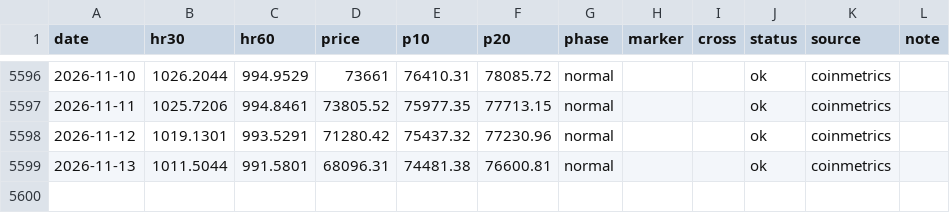
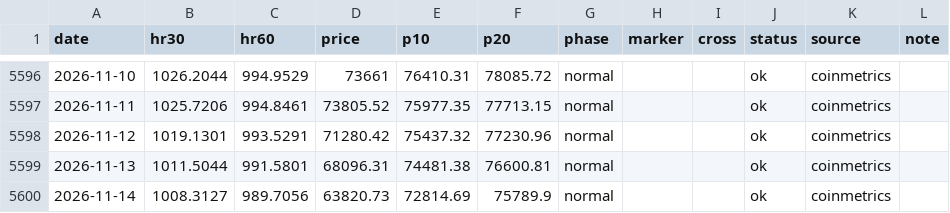
Before and after one commit to iiacyp4-wq/btc-cycle-dashboard, a CSV file: data/hashribbon.csv, drawn as a sheet; only a part is shown, gaps mark what is left out.

Commit message:
data: 2026-11-15

```diff
--- a/data/hashribbon.csv
+++ b/data/hashribbon.csv
@@ -5599 +5599,2 @@ date,hr30,hr60,price,p10,p20,phase,marker,cross,status,source,note
 2026-11-13,1011.5044,991.5801,68096.31,74481.38,76600.81,normal,,,ok,coinmetrics,
+2026-11-14,1008.3127,989.7056,63820.73,72814.69,75789.9,normal,,,ok,coinmetrics,
```
Also changed, not shown: data/zmvrv.csv, 2 other files.
